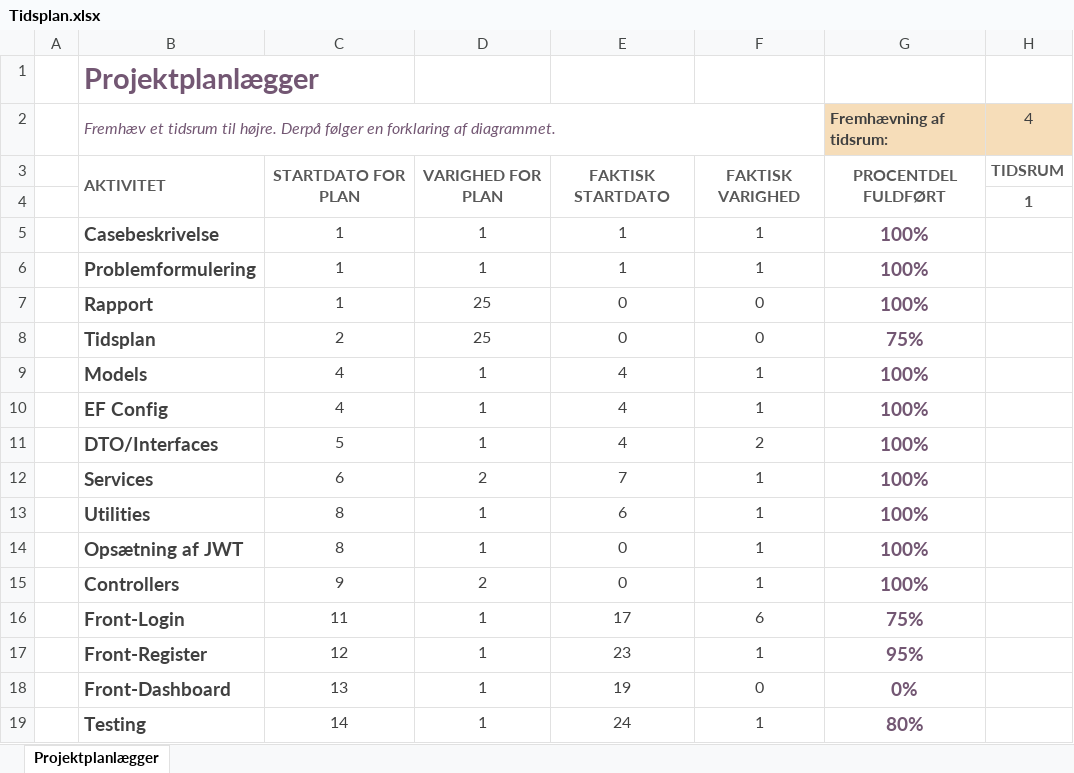
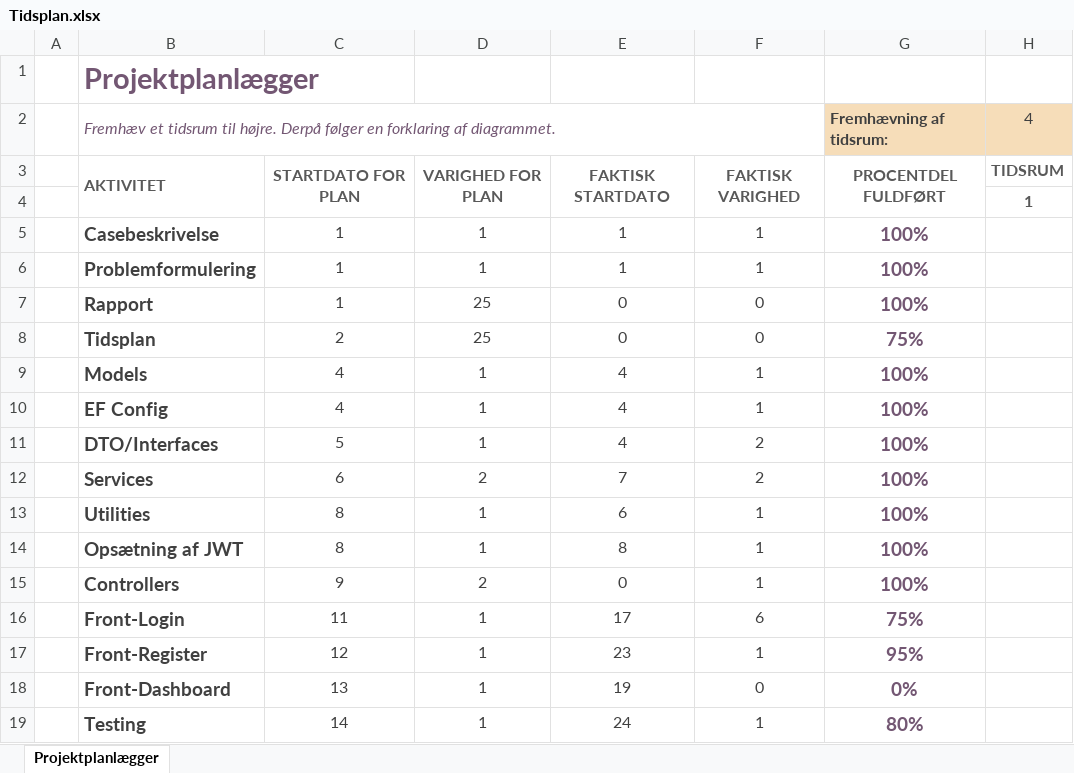
Before and after one commit to stef663k/SvendeproeveRapporter, an Excel workbook: Tidsplan.xlsx, sheet Projektplanlægger, drawn as a sheet; only a part is shown; values as stored, in another font and other column widths than the file's, no borders; conditional formats not drawn; the diff names each change by its address in the sheet, - before the commit and + after, or states it on an @@ line.

```diff
--- a/Tidsplan.xlsx (sheet Projektplanlægger)
+++ b/Tidsplan.xlsx (sheet Projektplanlægger)
-F12: 1
+F12: 2
-E14: 0
+E14: 8
```
Also changed, not shown: 2 other files.
